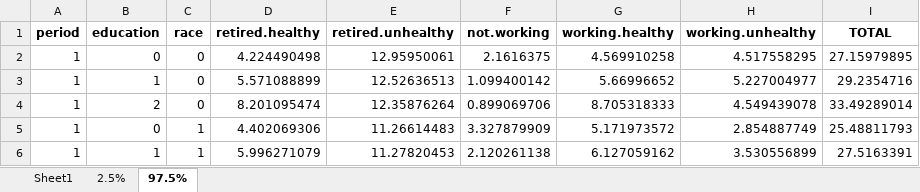
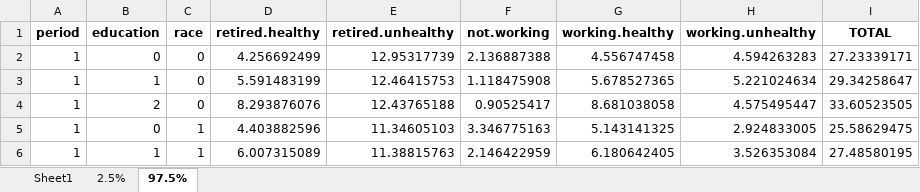
Before and after one commit to christiandudel/hrs_hwle, an Excel workbook: Results/results_men.xlsx, sheet 97.5%, drawn as a sheet; only a part is shown; values as stored, in another font and other column widths than the file's, no borders; the diff covers the shown part only; the diff names each change by its address in the sheet, - before the commit and + after, or states it on an @@ line.

```diff
--- a/Results/results_men.xlsx (sheet 97.5%)
+++ b/Results/results_men.xlsx (sheet 97.5%)
-D2 (retired.healthy): 4.224490498
+D2 (retired.healthy): 4.256692499
-E2 (retired.unhealthy): 12.95950061
+E2 (retired.unhealthy): 12.95317739
-F2 (not.working): 2.1616375
+F2 (not.working): 2.136887388
-G2 (working.healthy): 4.569910258
+G2 (working.healthy): 4.556747458
-H2 (working.unhealthy): 4.517558295
+H2 (working.unhealthy): 4.594263283
-I2 (TOTAL): 27.15979895
+I2 (TOTAL): 27.23339171
-D3 (retired.healthy): 5.571088899
+D3 (retired.healthy): 5.591483199
-E3 (retired.unhealthy): 12.52636513
+E3 (retired.unhealthy): 12.46415753
-F3 (not.working): 1.099400142
+F3 (not.working): 1.118475908
-G3 (working.healthy): 5.66996652
+G3 (working.healthy): 5.678527365
-H3 (working.unhealthy): 5.227004977
+H3 (working.unhealthy): 5.221024634
-I3 (TOTAL): 29.2354716
+I3 (TOTAL): 29.34258647
-D4 (retired.healthy): 8.201095474
+D4 (retired.healthy): 8.293876076
-E4 (retired.unhealthy): 12.35876264
+E4 (retired.unhealthy): 12.43765188
-F4 (not.working): 0.899069706
+F4 (not.working): 0.90525417
-G4 (working.healthy): 8.705318333
+G4 (working.healthy): 8.681038058
-H4 (working.unhealthy): 4.549439078
+H4 (working.unhealthy): 4.575495447
-I4 (TOTAL): 33.49289014
+I4 (TOTAL): 33.60523505
-D5 (retired.healthy): 4.402069306
+D5 (retired.healthy): 4.403882596
-E5 (retired.unhealthy): 11.26614483
+E5 (retired.unhealthy): 11.34605103
-F5 (not.working): 3.327879909
+F5 (not.working): 3.346775163
-G5 (working.healthy): 5.171973572
+G5 (working.healthy): 5.143141325
-H5 (working.unhealthy): 2.854887749
+H5 (working.unhealthy): 2.924833005
-I5 (TOTAL): 25.48811793
+I5 (TOTAL): 25.58629475
-D6 (retired.healthy): 5.996271079
+D6 (retired.healthy): 6.007315089
-E6 (retired.unhealthy): 11.27820453
+E6 (retired.unhealthy): 11.38815763
-F6 (not.working): 2.120261138
+F6 (not.working): 2.146422959
-G6 (working.healthy): 6.127059162
+G6 (working.healthy): 6.180642405
-H6 (working.unhealthy): 3.530556899
+H6 (working.unhealthy): 3.526353084
-I6 (TOTAL): 27.5163391
+I6 (TOTAL): 27.48580195
```
Also changed, not shown: 78 edited cells elsewhere in this sheet, sheet 2.5%, sheet Sheet1, Results/quality.xlsx, Results/results_women.xlsx, 5 other files.
